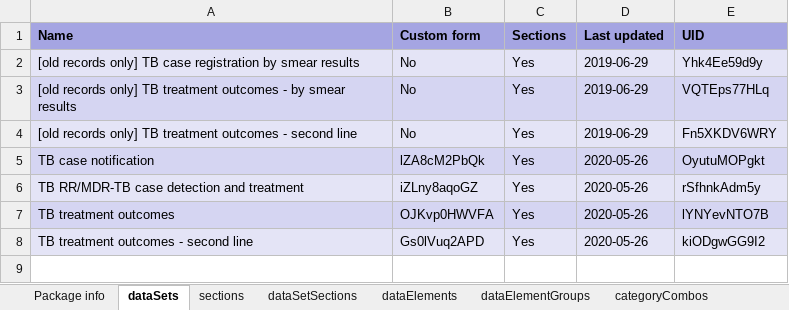
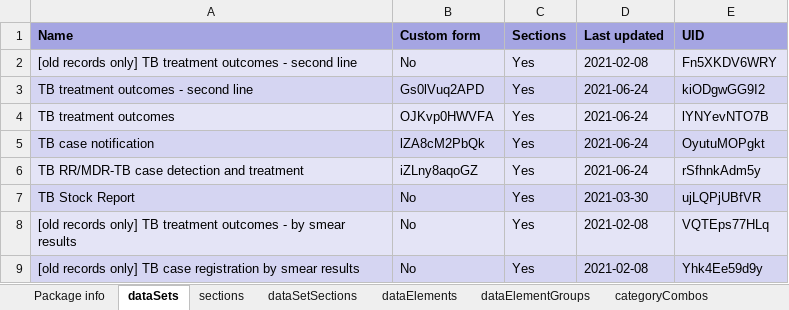
Before and after one commit to dhis2/metadata-package-development, an Excel workbook: metadata/TB/TB_COMPLETE_V1_DHIS2.33/reference.xlsx, sheet dataSets, drawn as a sheet; values as stored, in another font and other column widths than the file's, no borders; removed rows and columns are numbered as before the commit, all else as after; the diff names each change by its address in the sheet, - before the commit and + after, or states it on an @@ line.

```diff
--- a/metadata/TB/TB_COMPLETE_V1_DHIS2.33/reference.xlsx (sheet dataSets)
+++ b/metadata/TB/TB_COMPLETE_V1_DHIS2.33/reference.xlsx (sheet dataSets)
-row 2: [old records only] TB case registration by smear results | No | Yes | 2019-06-29 | Yhk4Ee59d9y
-row 3: [old records only] TB treatment outcomes - by smear results | No | Yes | 2019-06-29 | VQTEps77HLq
-D2 (Last updated): 2019-06-29
+D2 (Last updated): 2021-02-08
+row 3: TB treatment outcomes - second line | Gs0lVuq2APD | Yes | 2021-06-24 | kiODgwGG9I2
+row 4: TB treatment outcomes | OJKvp0HWVFA | Yes | 2021-06-24 | lYNYevNTO7B
-D5:D6 (Last updated): 2020-05-26
+D5:D6 (Last updated): 2021-06-24
-row 7: TB treatment outcomes | OJKvp0HWVFA | Yes | 2020-05-26 | lYNYevNTO7B
-row 8: TB treatment outcomes - second line | Gs0lVuq2APD | Yes | 2020-05-26 | kiODgwGG9I2
+row 7: TB Stock Report | No | Yes | 2021-03-30 | ujLQPjUBfVR
+row 8: [old records only] TB treatment outcomes - by smear results | No | Yes | 2021-02-08 | VQTEps77HLq
+row 9: [old records only] TB case registration by smear results | No | Yes | 2021-02-08 | Yhk4Ee59d9y
```
Also changed, not shown: sheet indicators, sheet dataElements, sheet legendSets, sheet validationRules, sheet categoryOptionCombos, sheet charts, 19 more sheets, other sheet tabs, metadata/TB/TB_COMPLETE_V1_DHIS2.34/reference.xlsx, metadata/TB/TB_DASHBOARD_V1_DHIS2.33/reference.xlsx, 26 other files.
